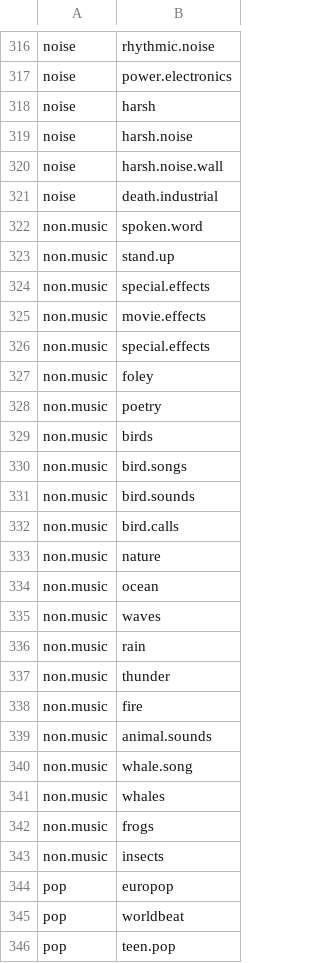
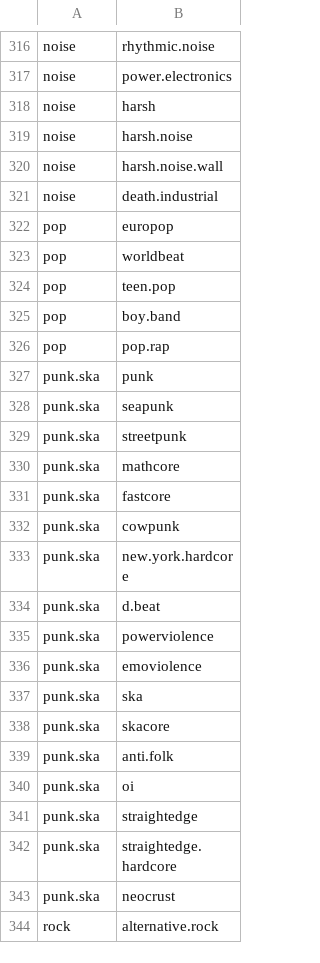
Before and after one commit to spinfast319/Origin-Write-Genres, a CSV file: genre-map.csv, drawn as a sheet; only a part is shown, gaps mark what is left out; the shorter side is filled out with more unchanged rows; the diff names each change by its address in the sheet, - before the commit and + after, or states it on an @@ line.

Commit message:
added non-music function to more accurately identify non music  albums, small tweaks, updated genre map, black

```diff
--- a/genre-map.csv
+++ b/genre-map.csv
-row 322: non.music | spoken.word
-row 323: non.music | stand.up
-row 324: non.music | special.effects
-row 325: non.music | movie.effects
-row 326: non.music | special.effects
-row 327: non.music | foley
-row 328: non.music | poetry
-row 329: non.music | birds
-row 330: non.music | bird.songs
-row 331: non.music | bird.sounds
-row 332: non.music | bird.calls
-row 333: non.music | nature
-row 334: non.music | ocean
-row 335: non.music | waves
-row 336: non.music | rain
-row 337: non.music | thunder
-row 338: non.music | fire
-row 339: non.music | animal.sounds
-row 340: non.music | whale.song
-row 341: non.music | whales
-row 342: non.music | frogs
-row 343: non.music | insects
```
Also changed, not shown: 1 other file.
